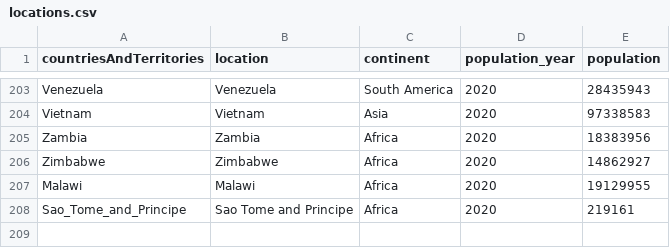
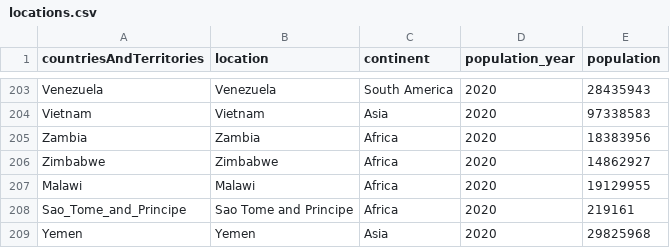
Before and after one commit to hjstein/covid-19-data, a CSV file: public/data/ecdc/locations.csv, drawn as a sheet; only a part is shown, gaps mark what is left out; the diff names each change by its address in the sheet, - before the commit and + after, or states it on an @@ line.

```diff
--- a/public/data/ecdc/locations.csv
+++ b/public/data/ecdc/locations.csv
+row 209: Yemen | Yemen | Asia | 2020 | 29825968
```
Also changed, not shown: input/ecdc/ecdc_country_standardized.csv, public/data/ecdc/new_deaths.csv, 11 other files.
